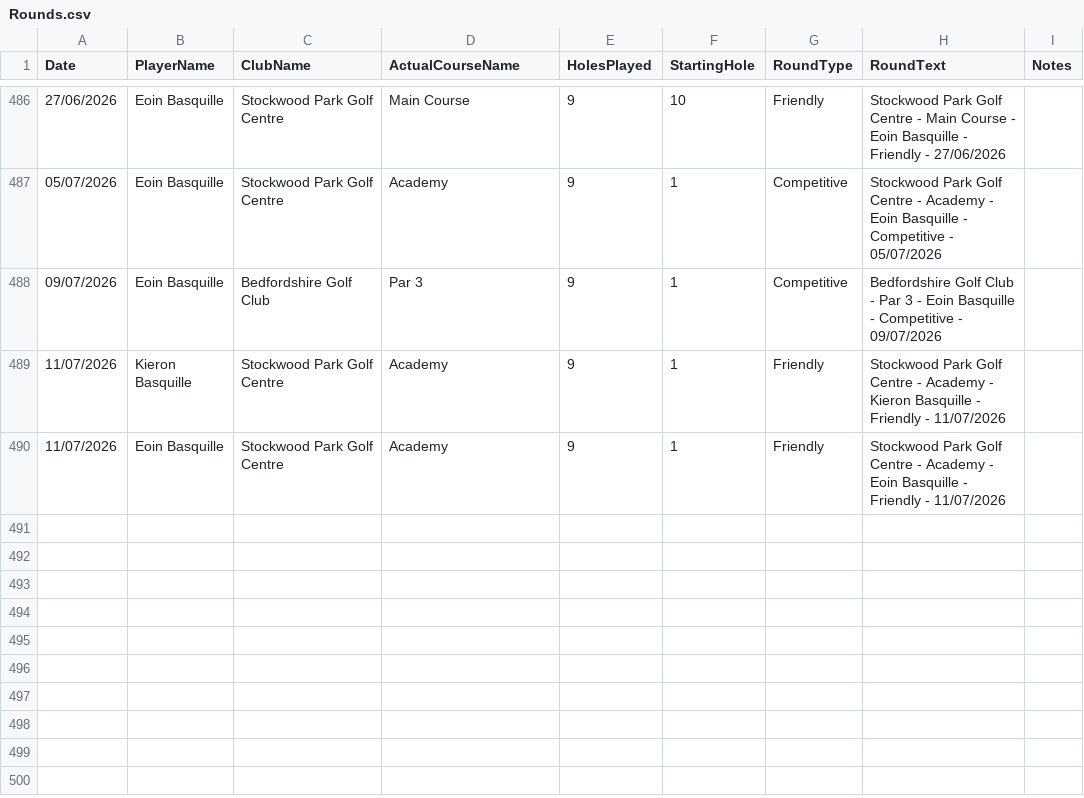
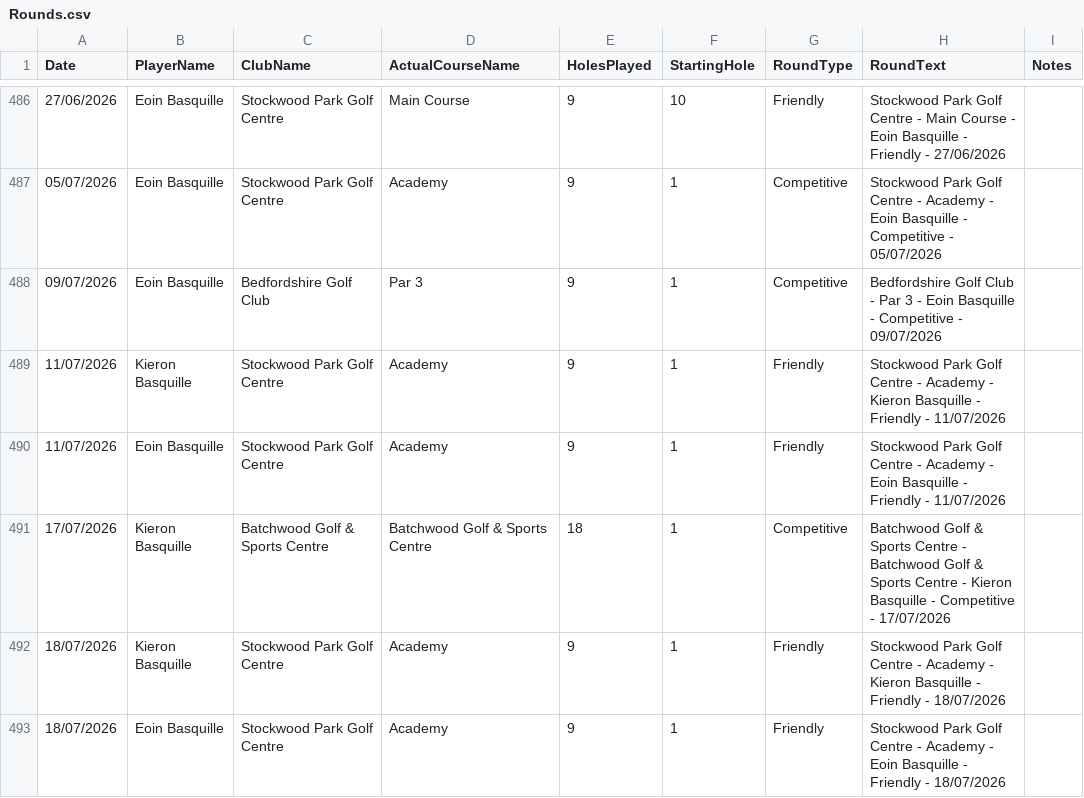
Before and after one commit to blumunki/GolfTrackerApp, a CSV file: GolfTrackerApp.Web/Data/Rounds.csv, drawn as a sheet; only a part is shown, gaps mark what is left out.

```diff
--- a/GolfTrackerApp.Web/Data/Rounds.csv
+++ b/GolfTrackerApp.Web/Data/Rounds.csv
@@ -490 +490,4 @@ Date ,PlayerName,ClubName,ActualCourseName,HolesPlayed,StartingHole,RoundType,Ro
 11/07/2026,Eoin Basquille,Stockwood Park Golf Centre,Academy,9,1,Friendly,Stockwood Park Golf Centre - Academy - Eoin Basquille - Friendly - 11/07/2026,
+17/07/2026,Kieron Basquille,Batchwood Golf & Sports Centre,Batchwood Golf & Sports Centre,18,1,Competitive,Batchwood Golf & Sports Centre - Batchwood Golf & Sports Centre - Kieron Basquille - Competitive - 17/07/2026,
+18/07/2026,Kieron Basquille,Stockwood Park Golf Centre,Academy,9,1,Friendly,Stockwood Park Golf Centre - Academy - Kieron Basquille - Friendly - 18/07/2026,
+18/07/2026,Eoin Basquille,Stockwood Park Golf Centre,Academy,9,1,Friendly,Stockwood Park Golf Centre - Academy - Eoin Basquille - Friendly - 18/07/2026,
```
Also changed, not shown: GolfTrackerApp.Web/Data/Scores.csv.
